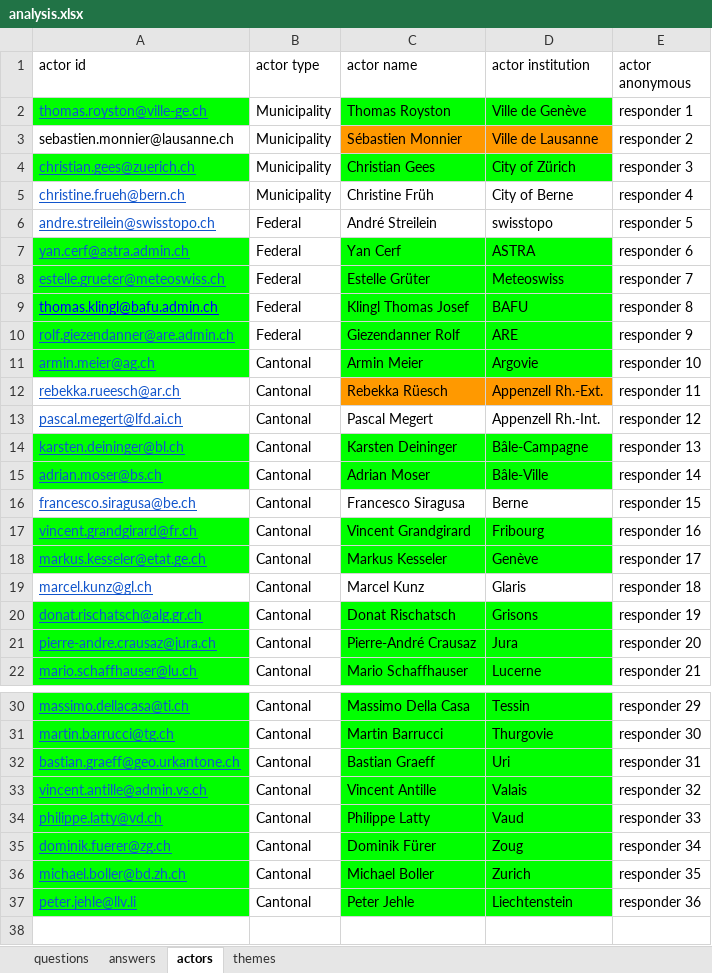
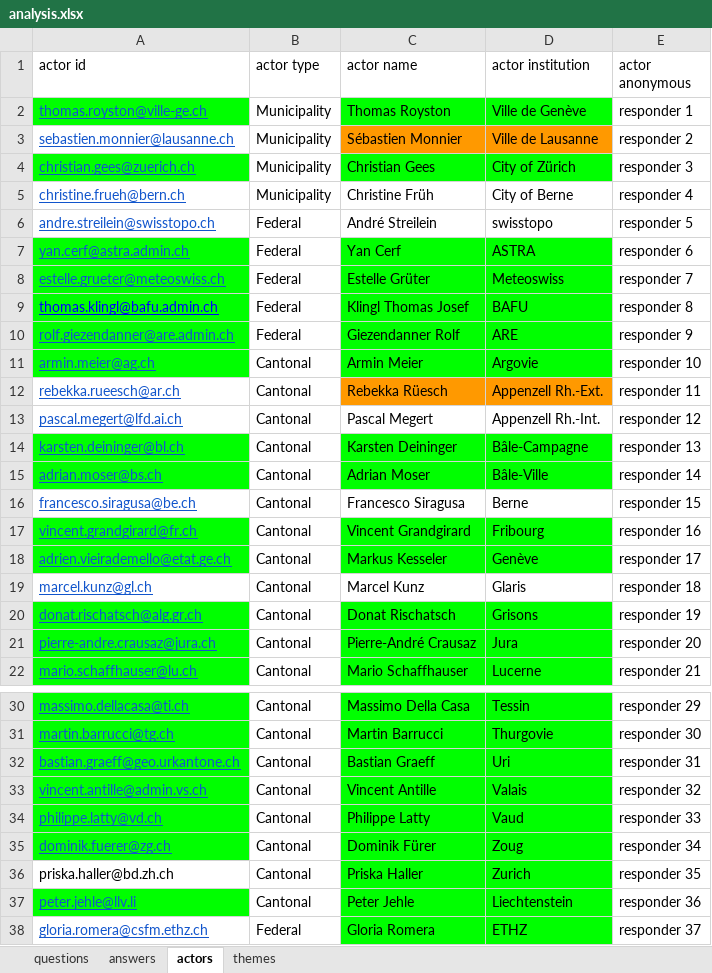
Before and after one commit to EPFL-ENAC/udt_landscape, an Excel workbook: data/analysis.xlsx, sheet actors, drawn as a sheet; only a part is shown, gaps mark what is left out; values as stored, in another font and other column widths than the file's, no borders; charts and pictures not drawn; the diff names each change by its address in the sheet, - before the commit and + after, or states it on an @@ line.

```diff
--- a/data/analysis.xlsx (sheet actors)
+++ b/data/analysis.xlsx (sheet actors)
@@ A3 underline: off → on, text colour: black → #1155CC @@
-A18 (actor id): markus.kesseler@etat.ge.ch
+A18 (actor id): adrien.vieirademello@etat.ge.ch
-A36 (actor id): michael.boller@bd.zh.ch
+A36 (actor id): priska.haller@bd.zh.ch
@@ A36 fill: #00FF00 → none, underline: on → off, text colour: #1155CC → black @@
-C36 (actor name): Michael Boller
+C36 (actor name): Priska Haller
+row 38: gloria.romera@csfm.ethz.ch | Federal | Gloria Romera | ETHZ | responder 37
```
Also changed, not shown: sheet answers, sheet questions, sheet themes, charts or pictures, 4 other files.
